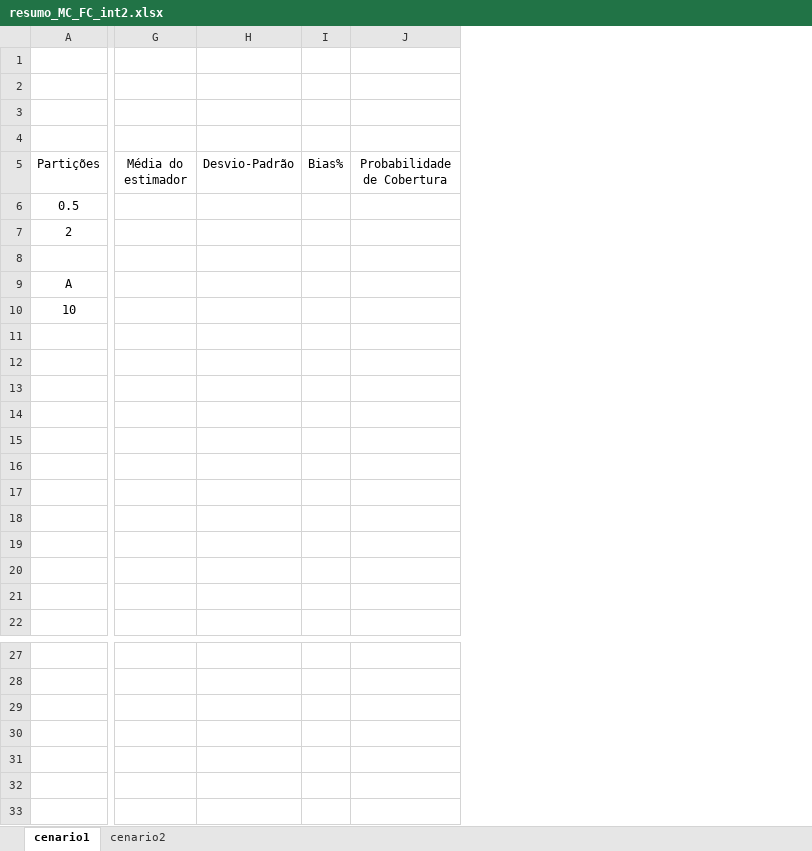
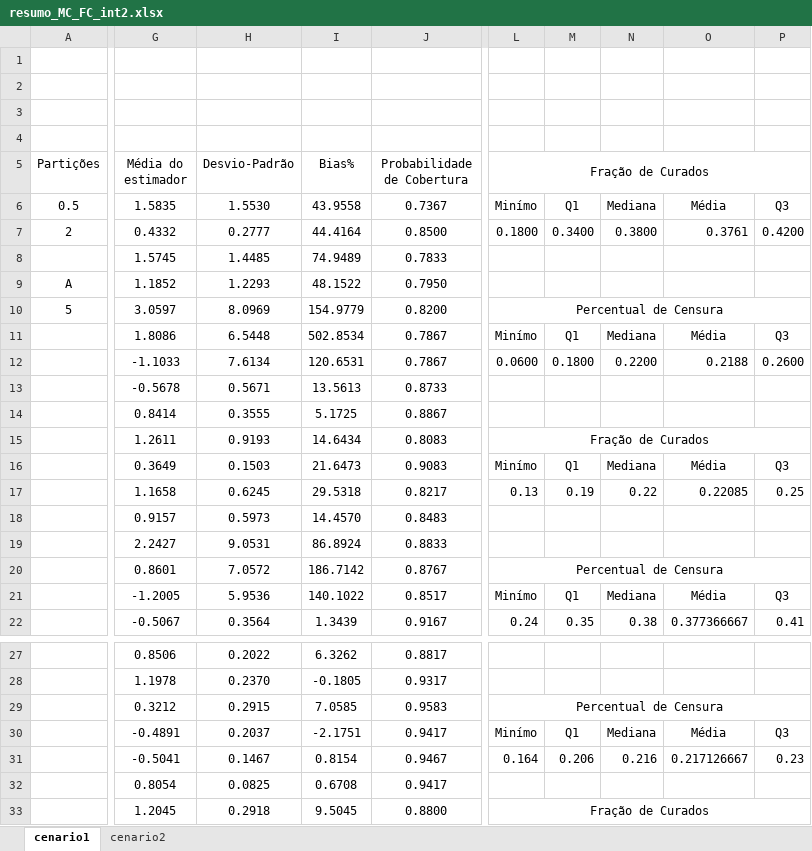
Before and after one commit to Dionisioneto/PIBIC_Survival_Analysis, an Excel workbook: resumo_MC_FC_int2.xlsx, sheet cenario1, drawn as a sheet; only a part is shown, gaps mark what is left out; values as stored, in another font and other column widths than the file's, no borders; charts and pictures not drawn; removed rows and columns are numbered as before the commit, all else as after; the diff covers the shown part only; the diff names each change by its address in the sheet, - before the commit and + after, or states it on an @@ line.

```diff
--- a/resumo_MC_FC_int2.xlsx (sheet cenario1)
+++ b/resumo_MC_FC_int2.xlsx (sheet cenario1)
-column G (Média do estimador), empty
-column H (Desvio-Padrão), empty
-column I (Bias%), empty
-column J (Probabilidade de Cobertura), empty
+column G (Média do estimador), rows 6-22: 1.5835 | 0.4332 | 1.5745 | 1.1852 | 3.0597 | 1.8086 | -1.1033 | -0.5678 | 0.8414 | 1.2611 | 0.3649 | 1.1658 | 0.9157 | 2.2427 | 0.8601 | -1.2005 | -0.5067; rows 27-33: 0.8506 | 1.1978 | 0.3212 | -0.4891 | -0.5041 | 0.8054 | 1.2045
+column H (Desvio-Padrão), rows 6-22: 1.5530 | 0.2777 | 1.4485 | 1.2293 | 8.0969 | 6.5448 | 7.6134 | 0.5671 | 0.3555 | 0.9193 | 0.1503 | 0.6245 | 0.5973 | 9.0531 | 7.0572 | 5.9536 | 0.3564; rows 27-33: 0.2022 | 0.2370 | 0.2915 | 0.2037 | 0.1467 | 0.0825 | 0.2918
+column I (Bias%), rows 6-22: 43.9558 | 44.4164 | 74.9489 | 48.1522 | 154.9779 | 502.8534 | 120.6531 | 13.5613 | 5.1725 | 14.6434 | 21.6473 | 29.5318 | 14.4570 | 86.8924 | 186.7142 | 140.1022 | 1.3439; rows 27-33: 6.3262 | -0.1805 | 7.0585 | -2.1751 | 0.8154 | 0.6708 | 9.5045
+column J (Probabilidade de Cobertura), rows 6-22: 0.7367 | 0.8500 | 0.7833 | 0.7950 | 0.8200 | 0.7867 | 0.7867 | 0.8733 | 0.8867 | 0.8083 | 0.9083 | 0.8217 | 0.8483 | 0.8833 | 0.8767 | 0.8517 | 0.9167; rows 27-33: 0.8817 | 0.9317 | 0.9583 | 0.9417 | 0.9467 | 0.9417 | 0.8800
+column L (Fração de Curados), rows 6-22: Minímo | 0.1800 |  |  | Percentual de Censura | Minímo | 0.0600 |  |  | Fração de Curados | Minímo | 0.13 |  |  | Percentual de Censura | Minímo | 0.24; rows 29-33: Percentual de Censura | Minímo | 0.164 |  | Fração de Curados
+column M, rows 6-22: Q1 | 0.3400 |  |  |  | Q1 | 0.1800 |  |  |  | Q1 | 0.19 |  |  |  | Q1 | 0.35; rows 30-31: Q1 | 0.206
+column N, rows 6-22: Mediana | 0.3800 |  |  |  | Mediana | 0.2200 |  |  |  | Mediana | 0.22 |  |  |  | Mediana | 0.38; rows 30-31: Mediana | 0.216
+column O, rows 6-22: Média | 0.3761 |  |  |  | Média | 0.2188 |  |  |  | Média | 0.22085 |  |  |  | Média | 0.377366667; rows 30-31: Média | 0.217126667
+column P, rows 6-22: Q3 | 0.4200 |  |  |  | Q3 | 0.2600 |  |  |  | Q3 | 0.25 |  |  |  | Q3 | 0.41; rows 30-31: Q3 | 0.23
-A10 (Partições): 10
+A10 (Partições): 5
```
Also changed, not shown: 13 removed rows, 2 added columns and 5 edited cells elsewhere in this sheet, charts or pictures, resultados_ajuste_a_dados_reais.xlsx, 29 other files.
